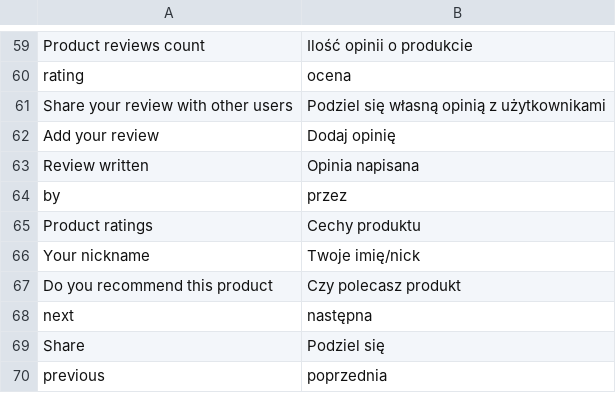
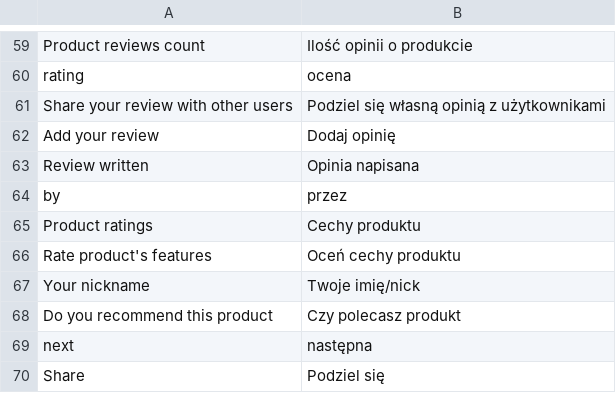
Before and after one commit to stanislawantoniak/maax, a CSV file: app/design/frontend/modago/default/locale/pl_PL/translate.csv, drawn as a sheet; only a part is shown, gaps mark what is left out; the shorter side is filled out with more unchanged rows; the diff names each change by its address in the sheet, - before the commit and + after, or states it on an @@ line.

```diff
--- a/app/design/frontend/modago/default/locale/pl_PL/translate.csv
+++ b/app/design/frontend/modago/default/locale/pl_PL/translate.csv
+row 66: Rate product's features | Oceń cechy produktu
```
Also changed, not shown: 2 other files.
